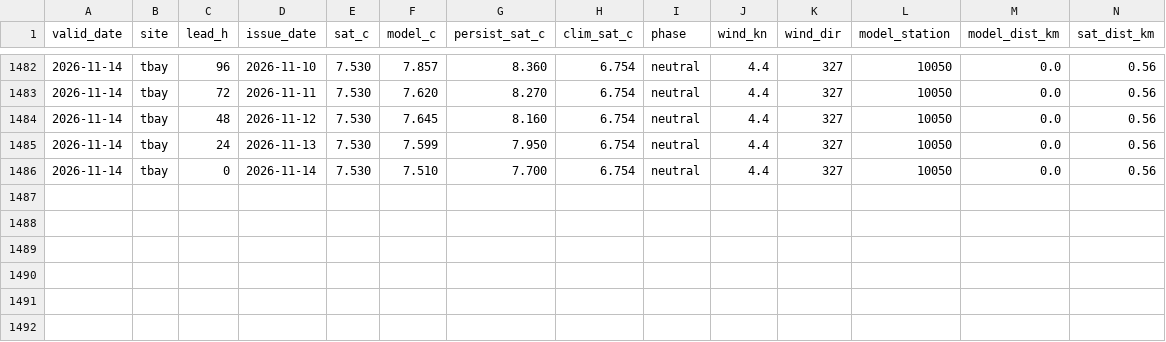
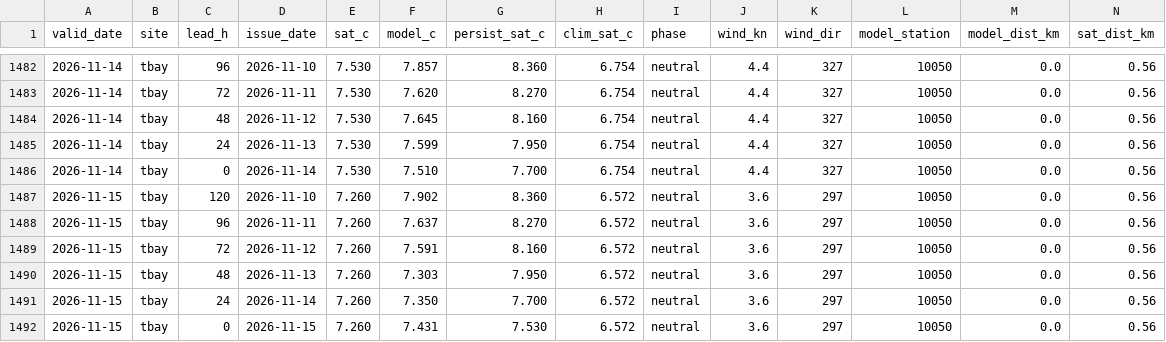
Before and after one commit to richardrob123/Tbay-fishcast, a CSV file: data/surface_gate_log.csv, drawn as a sheet; only a part is shown, gaps mark what is left out; rows hold the shown columns only; the diff names each change by its address in the sheet, - before the commit and + after, or states it on an @@ line.

```diff
--- a/data/surface_gate_log.csv
+++ b/data/surface_gate_log.csv
+row 1487: 2026-11-15 | tbay | 120 | 2026-11-10 | 7.260 | 7.902 | 8.360 | 6.572 | neutral | 3.6 | 297 | 10050 | 0.0 | 0.56
+row 1488: 2026-11-15 | tbay | 96 | 2026-11-11 | 7.260 | 7.637 | 8.270 | 6.572 | neutral | 3.6 | 297 | 10050 | 0.0 | 0.56
+row 1489: 2026-11-15 | tbay | 72 | 2026-11-12 | 7.260 | 7.591 | 8.160 | 6.572 | neutral | 3.6 | 297 | 10050 | 0.0 | 0.56
+row 1490: 2026-11-15 | tbay | 48 | 2026-11-13 | 7.260 | 7.303 | 7.950 | 6.572 | neutral | 3.6 | 297 | 10050 | 0.0 | 0.56
+row 1491: 2026-11-15 | tbay | 24 | 2026-11-14 | 7.260 | 7.350 | 7.700 | 6.572 | neutral | 3.6 | 297 | 10050 | 0.0 | 0.56
+row 1492: 2026-11-15 | tbay | 0 | 2026-11-15 | 7.260 | 7.431 | 7.530 | 6.572 | neutral | 3.6 | 297 | 10050 | 0.0 | 0.56
```
Also changed, not shown: 6 other files.
